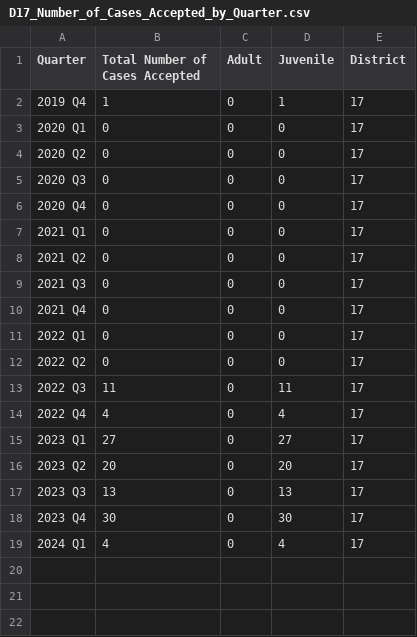
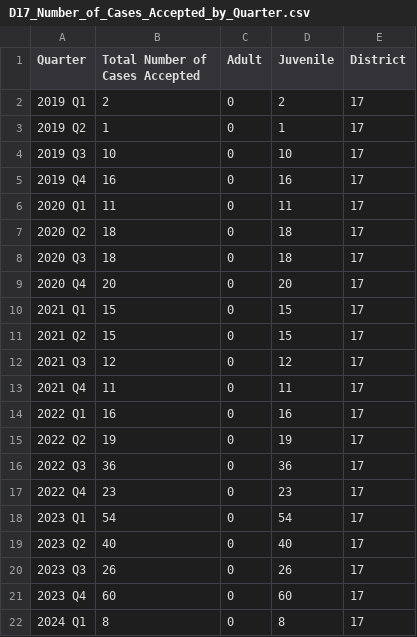
Before and after one commit to cdac-git/Colorado-data, a CSV file: JD17/Diversion/D17_Number_of_Cases_Accepted_by_Quarter.csv, drawn as a sheet.

```diff
--- a/JD17/Diversion/D17_Number_of_Cases_Accepted_by_Quarter.csv
+++ b/JD17/Diversion/D17_Number_of_Cases_Accepted_by_Quarter.csv
@@ -1,19 +1,22 @@
 Quarter,Total Number of Cases Accepted,Adult,Juvenile,District
-2019 Q4,1,0,1,17
-2020 Q1,0,0,0,17
-2020 Q2,0,0,0,17
-2020 Q3,0,0,0,17
-2020 Q4,0,0,0,17
-2021 Q1,0,0,0,17
-2021 Q2,0,0,0,17
-2021 Q3,0,0,0,17
-2021 Q4,0,0,0,17
-2022 Q1,0,0,0,17
-2022 Q2,0,0,0,17
-2022 Q3,11,0,11,17
-2022 Q4,4,0,4,17
-2023 Q1,27,0,27,17
-2023 Q2,20,0,20,17
-2023 Q3,13,0,13,17
-2023 Q4,30,0,30,17
-2024 Q1,4,0,4,17
+2019 Q1,2,0,2,17
+2019 Q2,1,0,1,17
+2019 Q3,10,0,10,17
+2019 Q4,16,0,16,17
+2020 Q1,11,0,11,17
+2020 Q2,18,0,18,17
+2020 Q3,18,0,18,17
+2020 Q4,20,0,20,17
+2021 Q1,15,0,15,17
+2021 Q2,15,0,15,17
+2021 Q3,12,0,12,17
+2021 Q4,11,0,11,17
+2022 Q1,16,0,16,17
+2022 Q2,19,0,19,17
+2022 Q3,36,0,36,17
+2022 Q4,23,0,23,17
+2023 Q1,54,0,54,17
+2023 Q2,40,0,40,17
+2023 Q3,26,0,26,17
+2023 Q4,60,0,60,17
+2024 Q1,8,0,8,17
```
Also changed, not shown: JD02/Diversion/D02_Number_of_Cases_Accepted_by_Quarter.csv, JD08/Diversion/D08_Number_of_Cases_Accepted_by_Quarter.csv, 41 other files.
